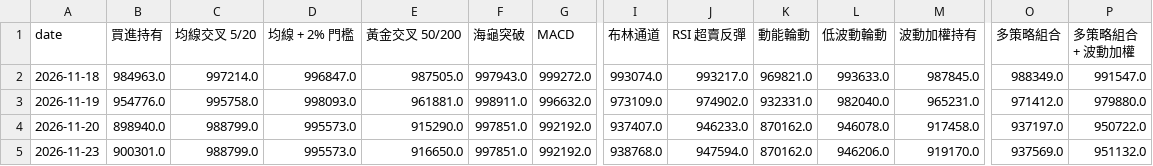
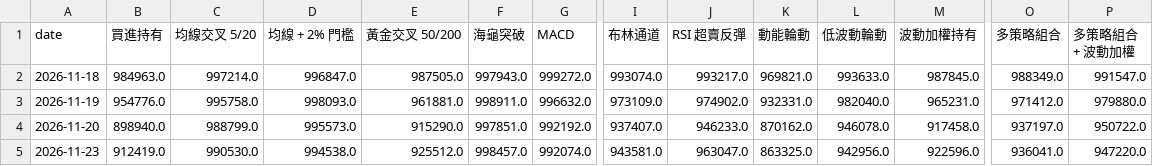
Before and after one commit to brian981226/quant-paper, a CSV file: data/paper_equity.csv, drawn as a sheet; only a part is shown, gaps mark what is left out; the diff names each change by its address in the sheet, - before the commit and + after, or states it on an @@ line.

```diff
--- a/data/paper_equity.csv
+++ b/data/paper_equity.csv
-B5 (買進持有): 900301.0
+B5 (買進持有): 912419.0
-C5 (均線交叉 5/20): 988799.0
+C5 (均線交叉 5/20): 990530.0
-D5 (均線 + 2% 門檻): 995573.0
+D5 (均線 + 2% 門檻): 994538.0
-E5 (黃金交叉 50/200): 916650.0
+E5 (黃金交叉 50/200): 925512.0
-F5 (海龜突破): 997851.0
+F5 (海龜突破): 998457.0
-G5 (MACD): 992192.0
+G5 (MACD): 992074.0
-I5 (布林通道): 938768.0
+I5 (布林通道): 943581.0
-J5 (RSI 超賣反彈): 947594.0
+J5 (RSI 超賣反彈): 963047.0
-K5 (動能輪動): 870162.0
+K5 (動能輪動): 863325.0
-L5 (低波動輪動): 946206.0
+L5 (低波動輪動): 942956.0
-M5 (波動加權持有): 919170.0
+M5 (波動加權持有): 922596.0
-O5 (多策略組合): 937569.0
+O5 (多策略組合): 936041.0
-P5 (多策略組合 + 波動加權): 951132.0
+P5 (多策略組合 + 波動加權): 947220.0
```
Also changed, not shown: data/paper_trades.csv, 1 other file.
